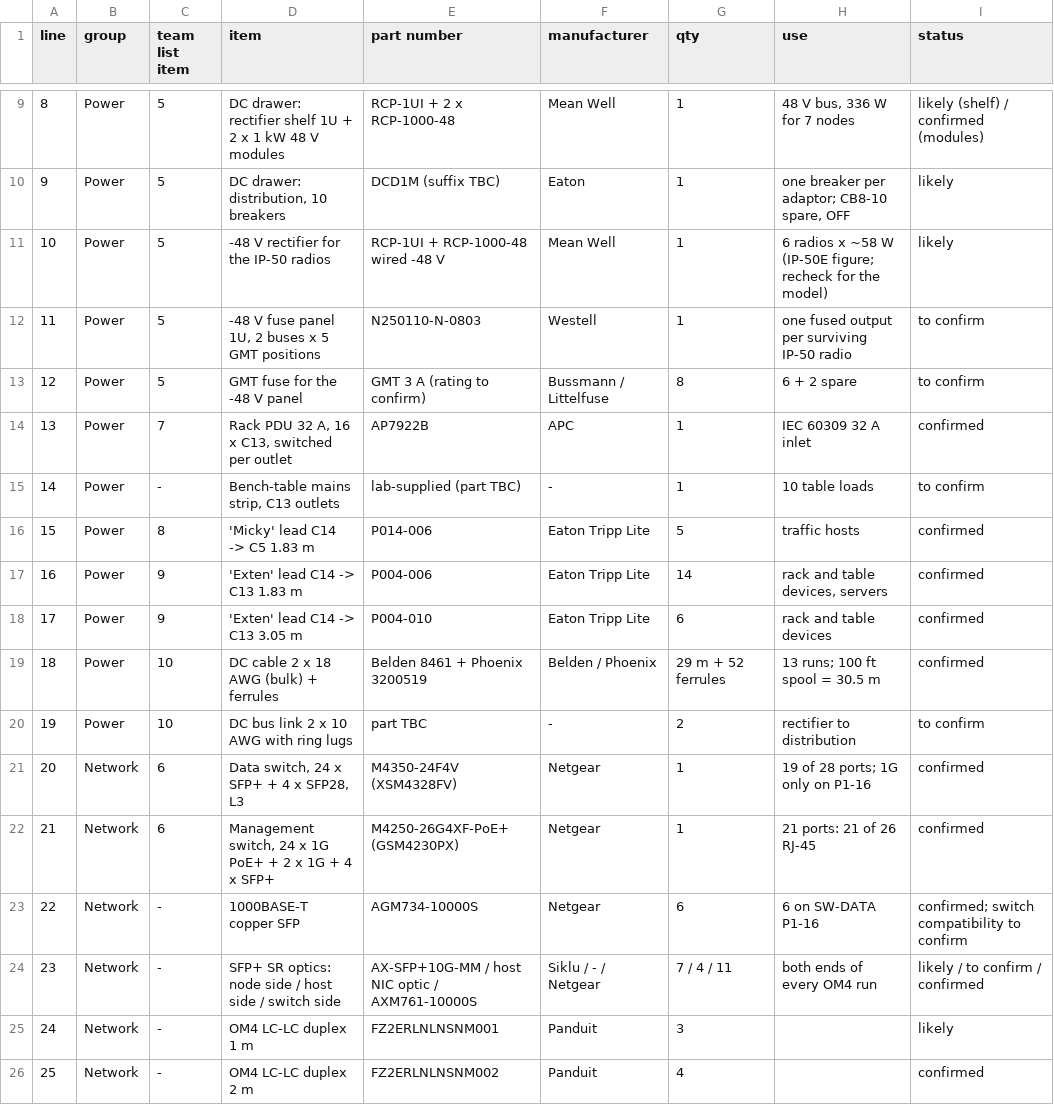
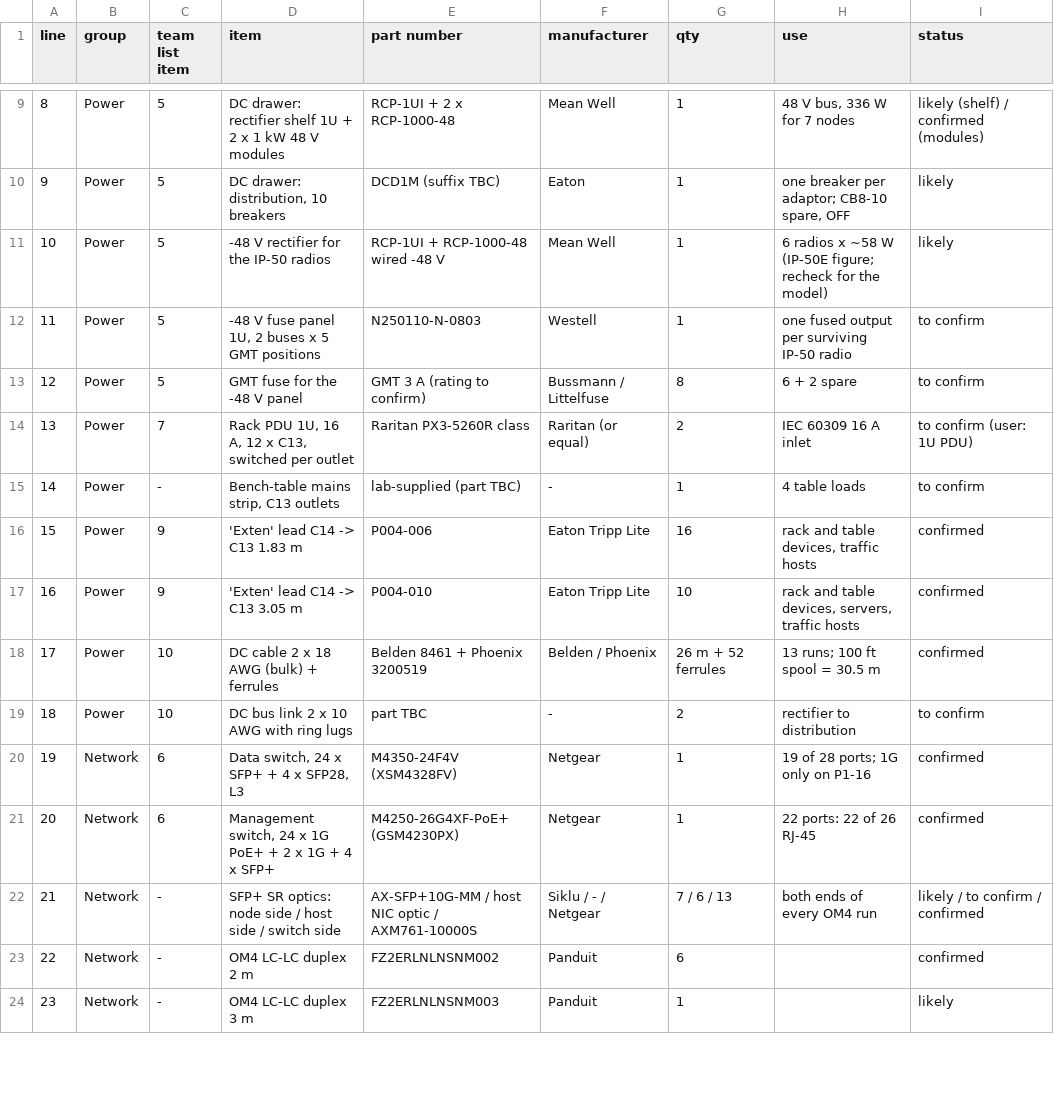
Before and after one commit to efidvir/MARL_code, a CSV file: testbed_design/out/poc2_parts_list.csv, drawn as a sheet; only a part is shown, gaps mark what is left out; removed rows and columns are numbered as before the commit, all else as after; the diff covers the shown part only; the diff names each change by its address in the sheet, - before the commit and + after, or states it on an @@ line.

```diff
--- a/testbed_design/out/poc2_parts_list.csv
+++ b/testbed_design/out/poc2_parts_list.csv
-row 14: 13 | Power | 7 | Rack PDU 32 A, 16 x C13, switched per outlet | AP7922B | APC | 1 | IEC 60309 32 A inlet | confirmed
+row 14: 13 | Power | 7 | Rack PDU 1U, 16 A, 12 x C13, switched per outlet | Raritan PX3-5260R class | Raritan (or equal) | 2 | IEC 60309 16 A inlet | to confirm (user: 1U PDU)
-H15 (use): 10 table loads
+H15 (use): 4 table loads
-row 16: 15 | Power | 8 | 'Micky' lead C14 -> C5 1.83 m | P014-006 | Eaton Tripp Lite | 5 | traffic hosts | confirmed
@@ column A (line) renumbered from row 16 down @@
-G16 (qty): 14
+G16 (qty): 16
-H16 (use): rack and table devices, servers
+H16 (use): rack and table devices, traffic hosts
-G17 (qty): 6
+G17 (qty): 10
-H17 (use): rack and table devices
+H17 (use): rack and table devices, servers, traffic hosts
-G18 (qty): 29 m + 52 ferrules
+G18 (qty): 26 m + 52 ferrules
-H21 (use): 21 ports: 21 of 26 RJ-45
+H21 (use): 22 ports: 22 of 26 RJ-45
-row 23: 22 | Network | - | 1000BASE-T copper SFP | AGM734-10000S | Netgear | 6 | 6 on SW-DATA P1-16 | confirmed; switch compatibility to confirm
-G22 (qty): 7 / 4 / 11
+G22 (qty): 7 / 6 / 13
-row 25: 24 | Network | - | OM4 LC-LC duplex 1 m | FZ2ERLNLNSNM001 | Panduit | 3 |  | likely
-G23 (qty): 4
+G23 (qty): 6
+row 24: 23 | Network | - | OM4 LC-LC duplex 3 m | FZ2ERLNLNSNM003 | Panduit | 1 |  | likely
```
Also changed, not shown: 3 added rows and 32 edited cells elsewhere in this file, testbed_design/out/poc1_cable_schedule.csv, testbed_design/out/poc1_parts_list.csv, 27 other files.
